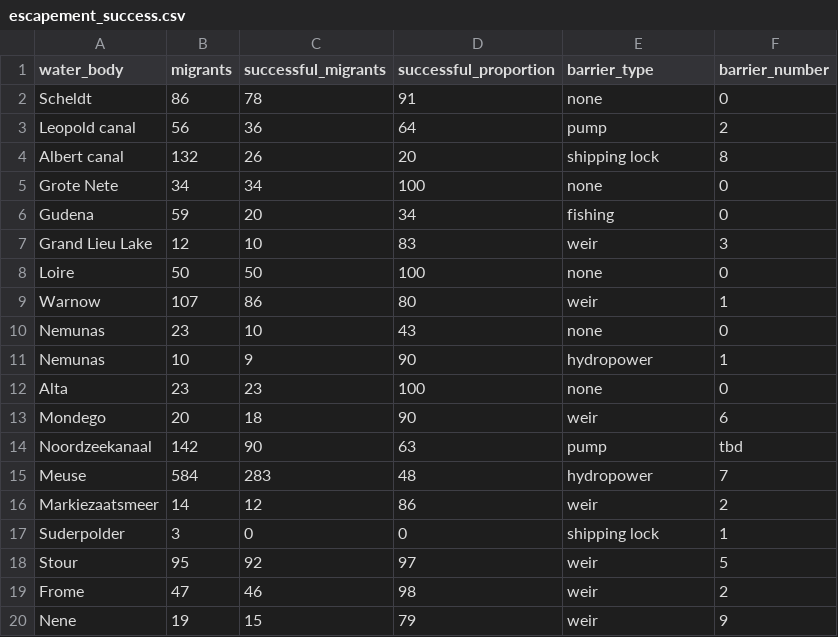
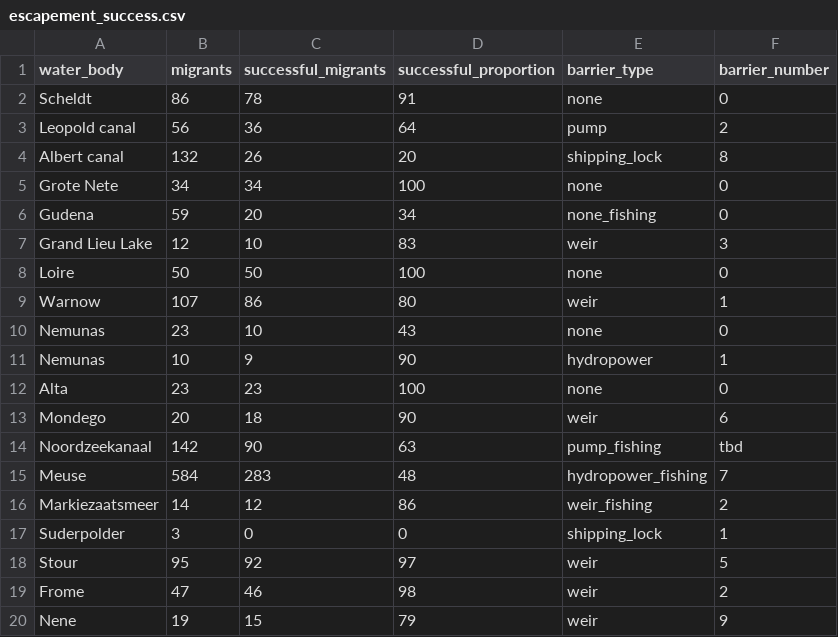
Before and after one commit to PieterjanVerhelst/eel-meta-analysis, a CSV file: data/external/escapement_success.csv, drawn as a sheet.

Commit message:
add fishing

```diff
--- a/data/external/escapement_success.csv
+++ b/data/external/escapement_success.csv
@@ -3,5 +3,5 @@ Scheldt,86,78,91,none,0
 Leopold canal,56,36,64,pump,2
-Albert canal,132,26,20,shipping lock,8
+Albert canal,132,26,20,shipping_lock,8
 Grote Nete,34,34,100,none,0
-Gudena,59,20,34,fishing,0
+Gudena,59,20,34,none_fishing,0
 Grand Lieu Lake,12,10,83,weir,3
@@ -13,6 +13,6 @@ Alta,23,23,100,none,0
 Mondego,20,18,90,weir,6
-Noordzeekanaal,142,90,63,pump,tbd
-Meuse,584,283,48,hydropower,7
-Markiezaatsmeer,14,12,86,weir,2
-Suderpolder,3,0,0,shipping lock,1
+Noordzeekanaal,142,90,63,pump_fishing,tbd
+Meuse,584,283,48,hydropower_fishing,7
+Markiezaatsmeer,14,12,86,weir_fishing,2
+Suderpolder,3,0,0,shipping_lock,1
 Stour,95,92,97,weir,5
```
